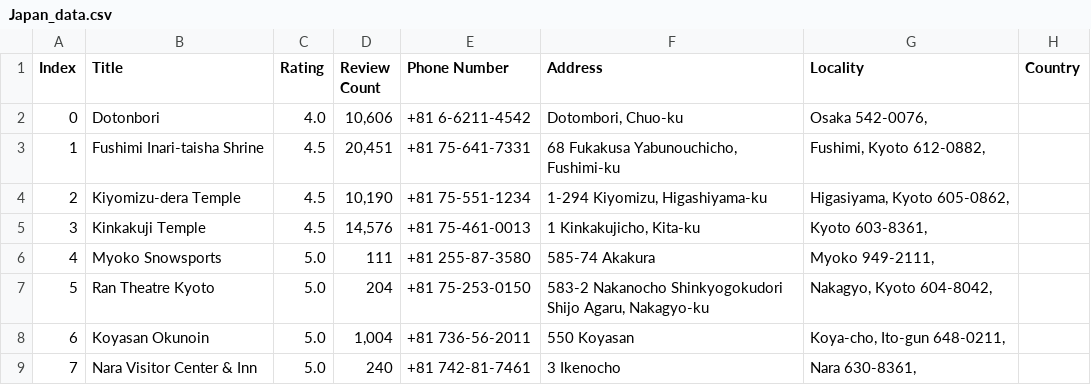
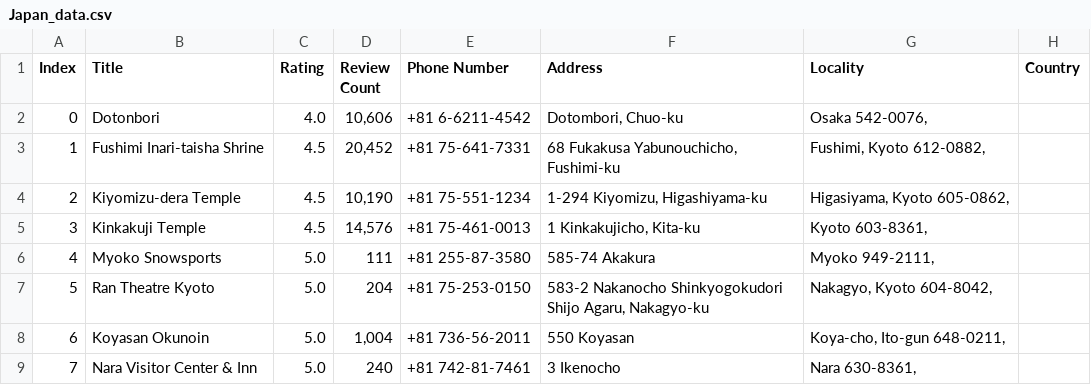
Before and after one commit to HaydenSingleton/XaltiusTravelTomo, a CSV file: Japan_data.csv, drawn as a sheet; only a part is shown.

```diff
--- a/Japan_data.csv
+++ b/Japan_data.csv
@@ -2,3 +2,3 @@ Index,Title,Rating,Review Count,Phone Number,Address,Locality,Country
 0,Dotonbori,4.0 ,"10,606",+81 6-6211-4542,"Dotombori, Chuo-ku","Osaka 542-0076, ",
-1,Fushimi Inari-taisha Shrine,4.5 ,"20,451",+81 75-641-7331,"68 Fukakusa Yabunouchicho, Fushimi-ku","Fushimi, Kyoto 612-0882, ",
+1,Fushimi Inari-taisha Shrine,4.5 ,"20,452",+81 75-641-7331,"68 Fukakusa Yabunouchicho, Fushimi-ku","Fushimi, Kyoto 612-0882, ",
 2,Kiyomizu-dera Temple,4.5 ,"10,190",+81 75-551-1234,"1-294 Kiyomizu, Higashiyama-ku","Higasiyama, Kyoto 605-0862, ",
```
Also changed, not shown: Cambodia_data.csv, 1 other file.
